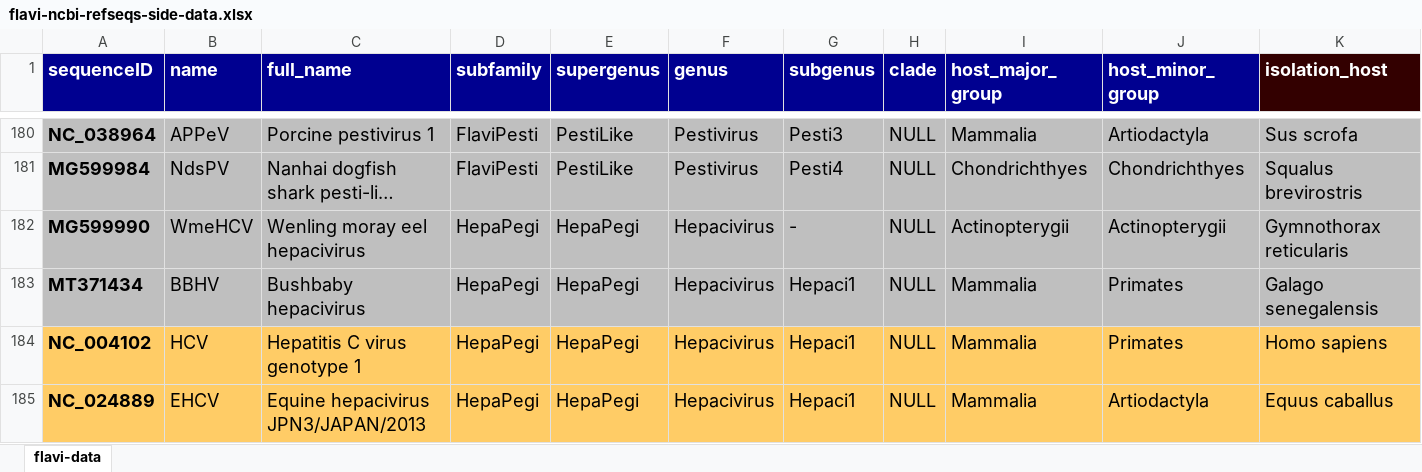
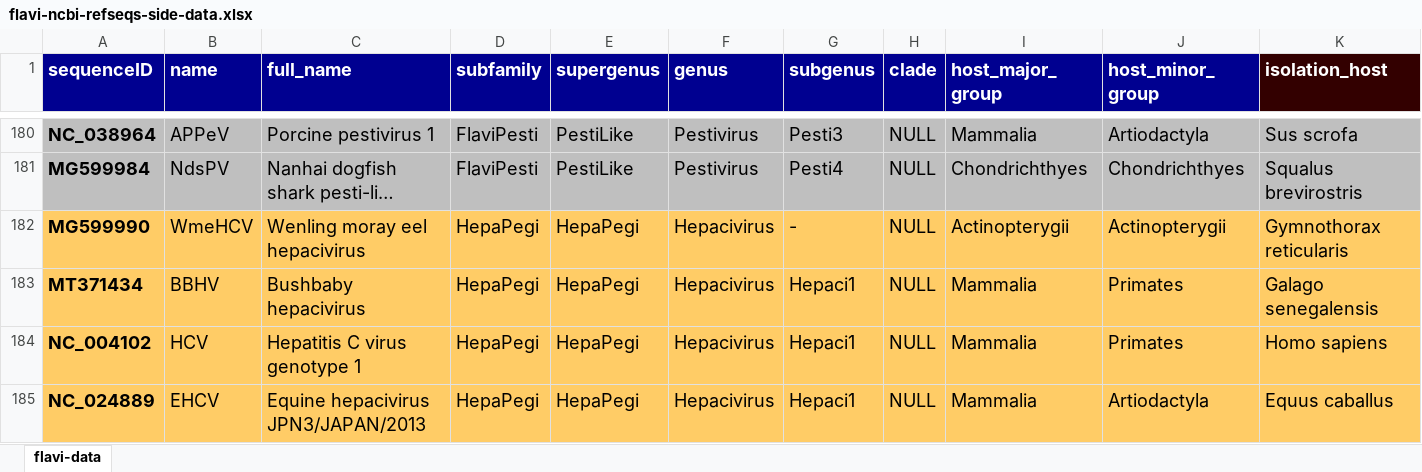
Before and after one commit to giffordlabcvr/Flavivirus-GLUE, an Excel workbook: tabular/core/flavi-ncbi-refseqs-side-data.xlsx, sheet flavi-data, drawn as a sheet; only a part is shown, gaps mark what is left out; long unchanged cells end in …; values as stored, in another font and other column widths than the file's, no borders; the diff names each change by its address in the sheet, - before the commit and + after, or states it on an @@ line.

```diff
--- a/tabular/core/flavi-ncbi-refseqs-side-data.xlsx (sheet flavi-data)
+++ b/tabular/core/flavi-ncbi-refseqs-side-data.xlsx (sheet flavi-data)
-A182:K183 fill: #BFBFBF
+A182:K183 fill: #FFCC66
```
Also changed, not shown: 2 other files.
